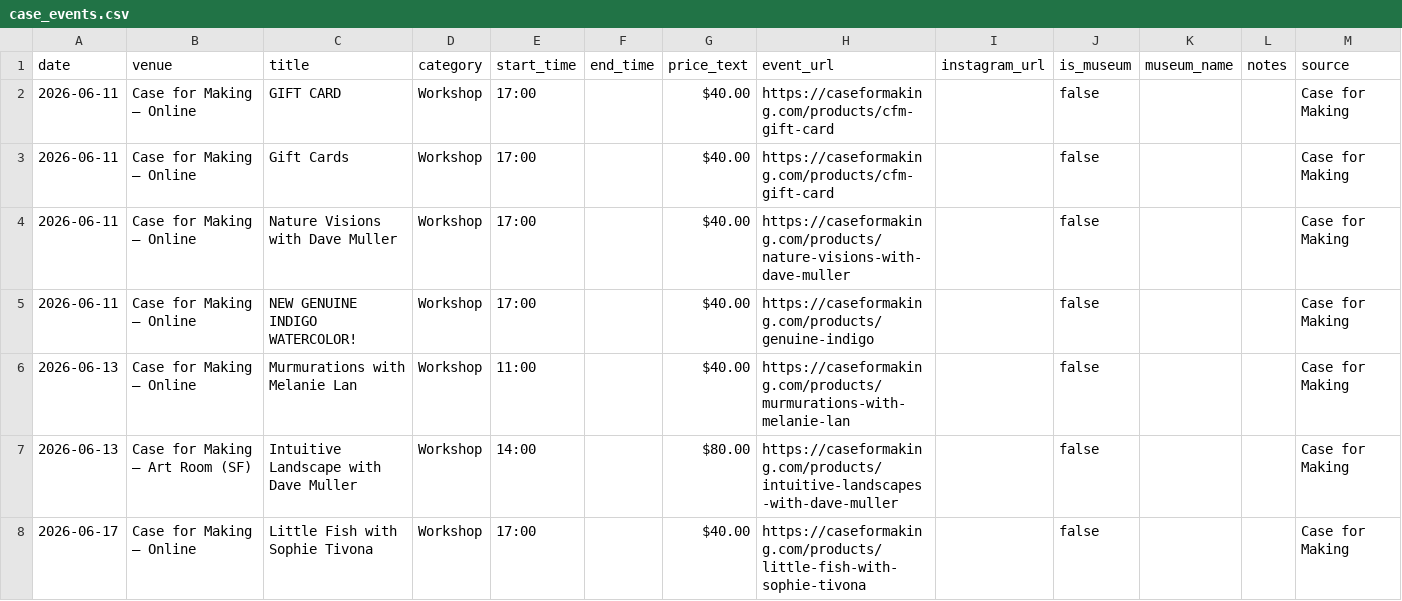
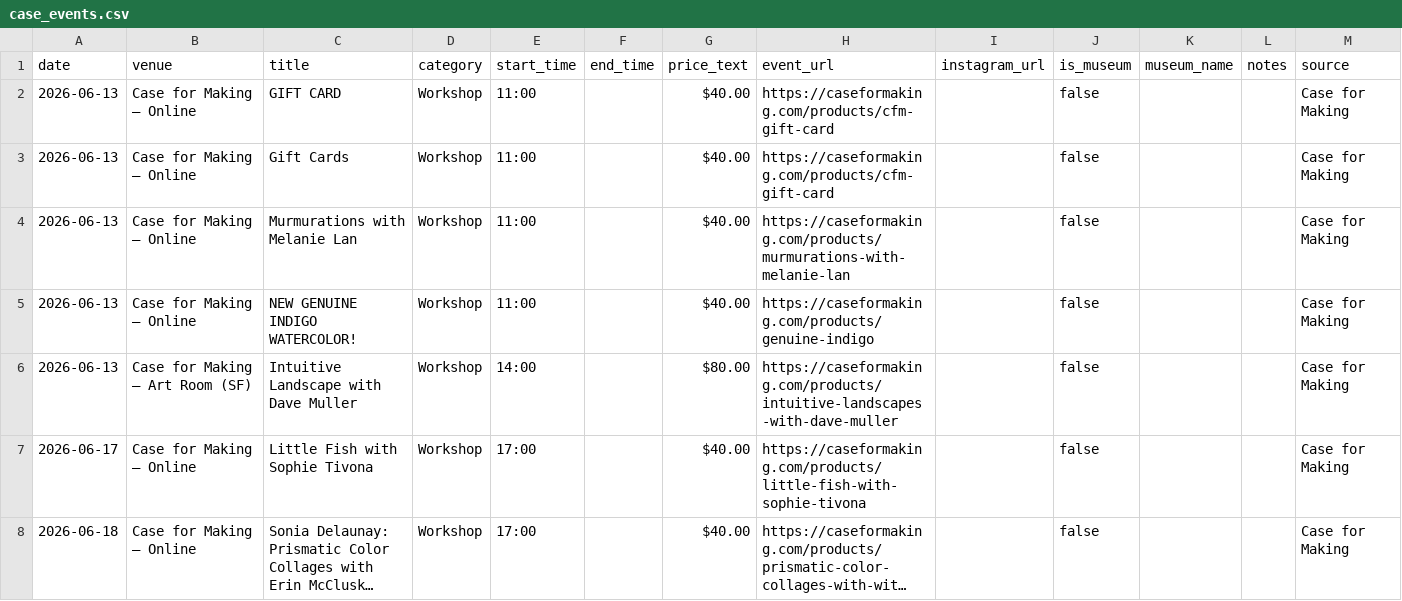
Before and after one commit to obstacleb/artlinks-data, a CSV file: case_events.csv, drawn as a sheet; only a part is shown; the shorter side is filled out with more unchanged rows; long unchanged cells end in ….

Commit message:
Update Case for Making events CSV

```diff
--- a/case_events.csv
+++ b/case_events.csv
@@ -1,7 +1,6 @@
 date,venue,title,category,start_time,end_time,price_text,event_url,instagram_url,is_museum,museum_name,notes,source
-2026-06-11,Case for Making — Online,GIFT CARD,Workshop,17:00,,$40.00,https://caseformaking.com/products/cfm-gift-card,,false,,,Case for Making
-2026-06-11,Case for Making — Online,Gift Cards,Workshop,17:00,,$40.00,https://caseformaking.com/products/cfm-gift-card,,false,,,Case for Making
-2026-06-11,Case for Making — Online,Nature Visions with Dave Muller,Workshop,17:00,,$40.00,https://caseformaking.com/products/nature-visions-with-dave-muller,,false,,,Case for Making
-2026-06-11,Case for Making — Online,NEW GENUINE INDIGO WATERCOLOR!,Workshop,17:00,,$40.00,https://caseformaking.com/products/genuine-indigo,,false,,,Case for Making
+2026-06-13,Case for Making — Online,GIFT CARD,Workshop,11:00,,$40.00,https://caseformaking.com/products/cfm-gift-card,,false,,,Case for Making
+2026-06-13,Case for Making — Online,Gift Cards,Workshop,11:00,,$40.00,https://caseformaking.com/products/cfm-gift-card,,false,,,Case for Making
 2026-06-13,Case for Making — Online,Murmurations with Melanie Lan,Workshop,11:00,,$40.00,https://caseformaking.com/products/murmurations-with-melanie-lan,,false,,,Case for Making
+2026-06-13,Case for Making — Online,NEW GENUINE INDIGO WATERCOLOR!,Workshop,11:00,,$40.00,https://caseformaking.com/products/genuine-indigo,,false,,,Case for Making
 2026-06-13,Case for Making — Art Room (SF),Intuitive Landscape with Dave Muller,Workshop,14:00,,$80.00,https://caseformaking.com/products/intuitive-landscapes-with-dave-muller,,false,,,Case for Making
```
